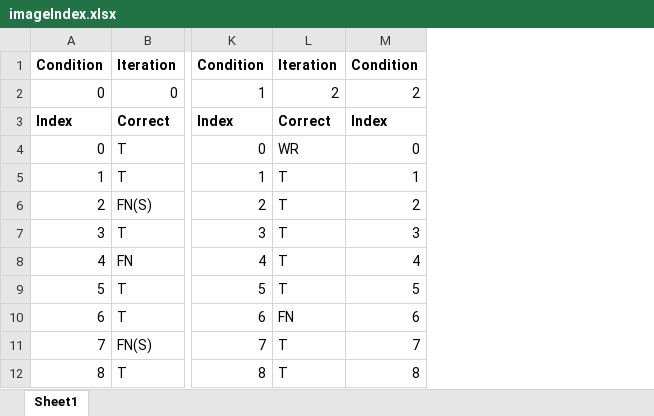
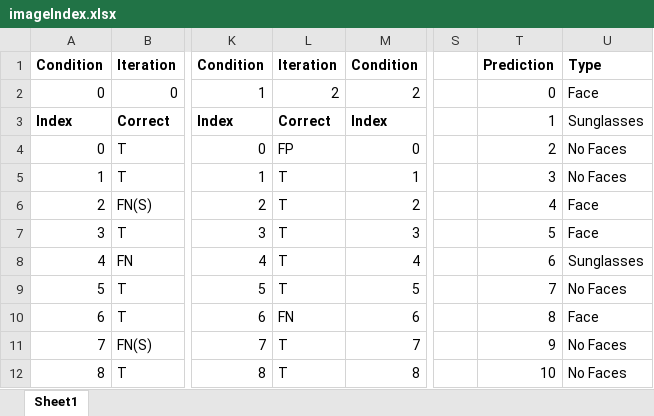
Before and after one commit to dhoneycutt/dhoneycutt.github.io, an Excel workbook: imageIndex.xlsx, sheet Sheet1, drawn as a sheet; only a part is shown, gaps mark what is left out; values as stored, in another font and other column widths than the file's, no borders; the diff names each change by its address in the sheet, - before the commit and + after, or states it on an @@ line.

Commit message:
Update imageIndex

```diff
--- a/imageIndex.xlsx (sheet Sheet1)
+++ b/imageIndex.xlsx (sheet Sheet1)
+column S, empty
+column T, rows 1-12: Prediction | 0 | 1 | 2 | 3 | 4 | 5 | 6 | 7 | 8 | 9 | 10
+column U, rows 1-12: Type | Face | Sunglasses | No Faces | No Faces | Face | Face | Sunglasses | No Faces | Face | No Faces | No Faces
-L4: WR
+L4: FP
```
